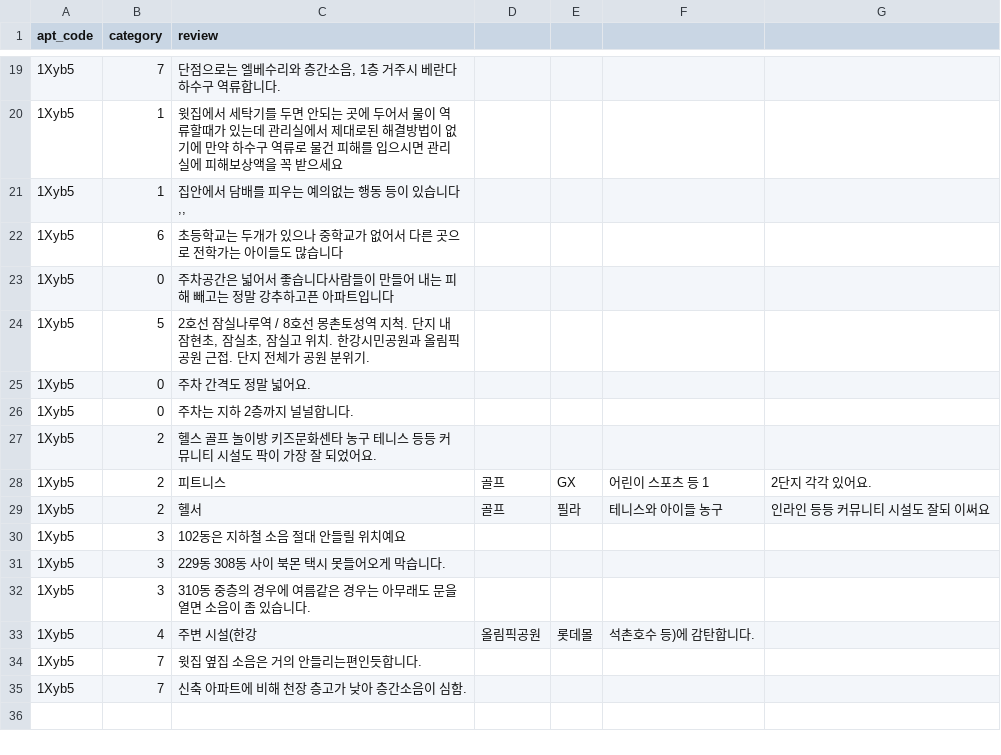
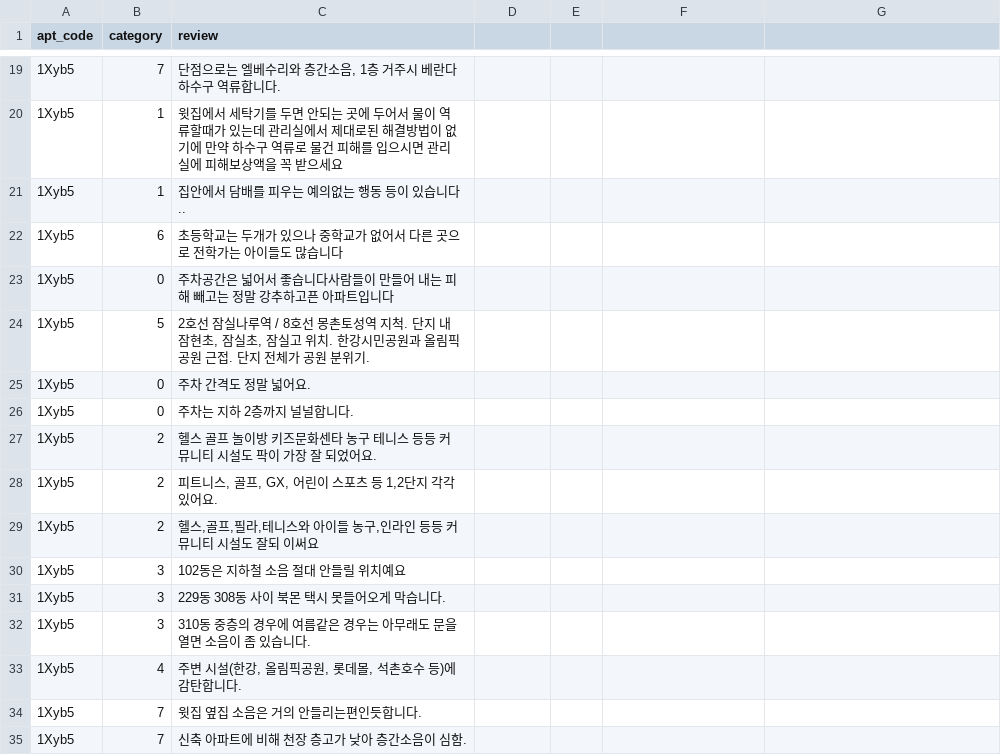
Before and after one commit to abcdefGPT-chambit/hogangnono-server, a CSV file: database/dataset/apt_review/10_parkrio_Label.csv, drawn as a sheet; only a part is shown, gaps mark what is left out.

```diff
--- a/database/dataset/apt_review/10_parkrio_Label.csv
+++ b/database/dataset/apt_review/10_parkrio_Label.csv
@@ -20,3 +20,3 @@ apt_code,category,review
 1Xyb5,1,윗집에서 세탁기를 두면 안되는 곳에 두어서 물이 역류할때가 있는데 관리실에서 제대로된 해결방법이 없기에 만약 하수구 역류로 물건 피해를 입으시면 관리실에 피해보상액을 꼭 받으세요
-1Xyb5,1,"집안에서 담배를 피우는 예의없는 행동 등이 있습니다,,"
+1Xyb5,1,"집안에서 담배를 피우는 예의없는 행동 등이 있습니다.."
 1Xyb5,6,초등학교는 두개가 있으나 중학교가 없어서 다른 곳으로 전학가는 아이들도 많습니다
@@ -27,4 +27,4 @@ apt_code,category,review
 1Xyb5,2,헬스 골프 놀이방 키즈문화센타 농구 테니스 등등 커뮤니티 시설도 팍이 가장 잘 되었어요.
-1Xyb5,2,피트니스, 골프, GX, 어린이 스포츠 등 1,2단지 각각 있어요.
-1Xyb5,2,헬서,골프,필라,테니스와 아이들 농구,인라인 등등 커뮤니티 시설도 잘되 이써요
+1Xyb5,2,"피트니스, 골프, GX, 어린이 스포츠 등 1,2단지 각각 있어요."
+1Xyb5,2,"헬스,골프,필라,테니스와 아이들 농구,인라인 등등 커뮤니티 시설도 잘되 이써요"
 1Xyb5,3,102동은 지하철 소음 절대 안들릴 위치예요
@@ -32,3 +32,3 @@ apt_code,category,review
 1Xyb5,3,310동 중층의 경우에 여름같은 경우는 아무래도 문을 열면 소음이 좀 있습니다.
-1Xyb5,4,주변 시설(한강, 올림픽공원, 롯데몰, 석촌호수 등)에 감탄합니다.
+1Xyb5,4,"주변 시설(한강, 올림픽공원, 롯데몰, 석촌호수 등)에 감탄합니다."
 1Xyb5,7,윗집 옆집 소음은 거의 안들리는편인듯합니다.
```
Also changed, not shown: database/dataset/apt_review/1_Gracium_Label.csv, database/dataset/apt_review/5_Dogok_rexle_Label.csv, 8 other files.
